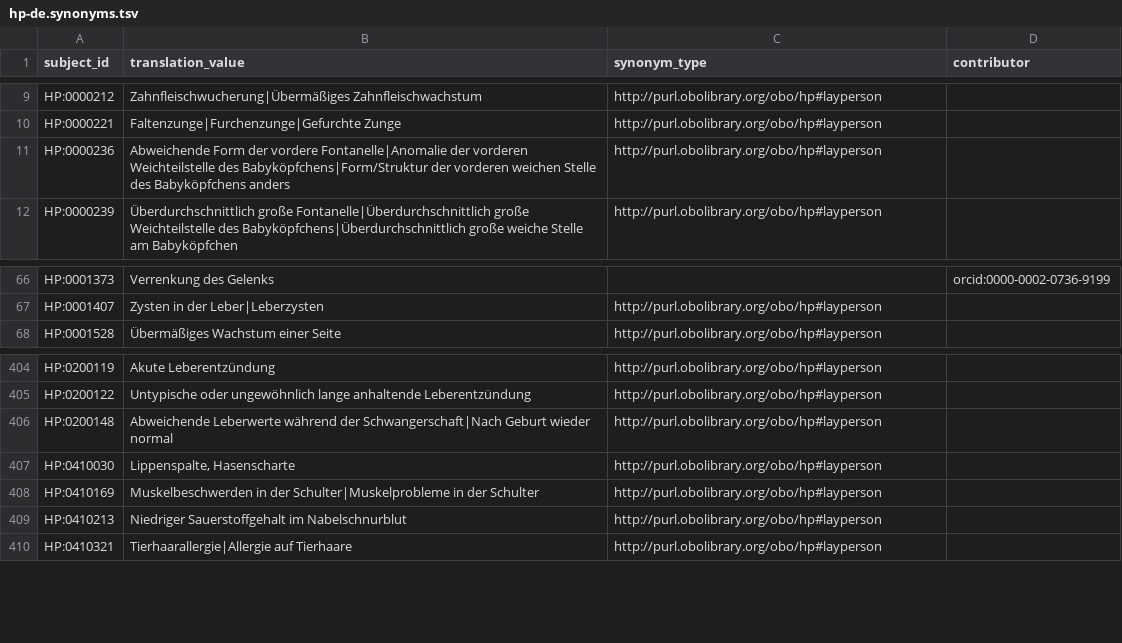
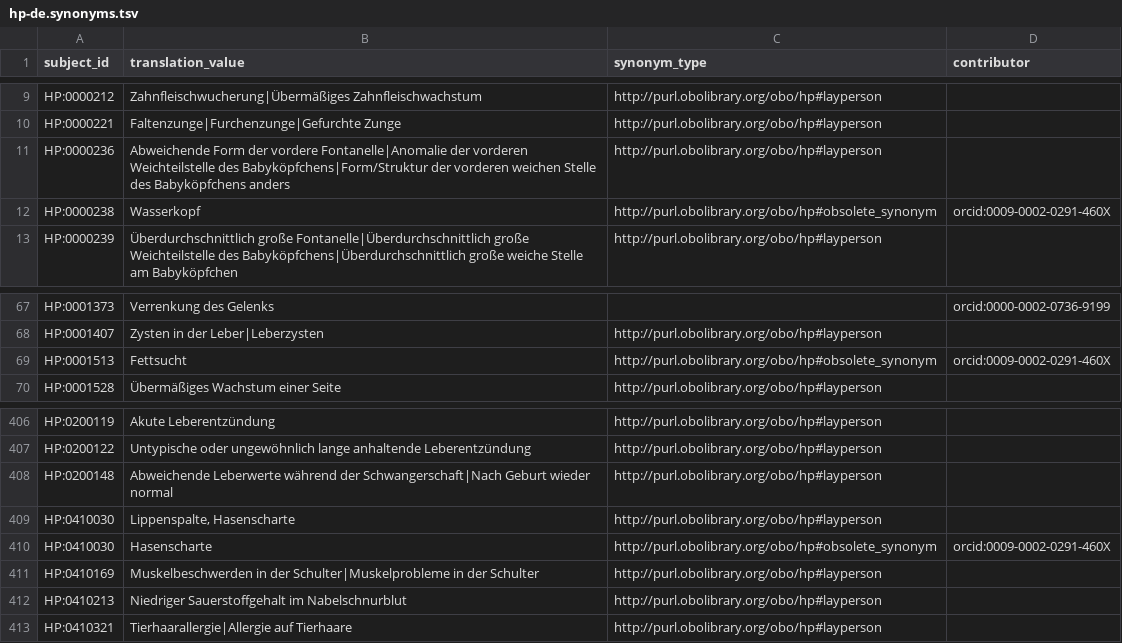
Before and after one commit to obophenotype/hpo-translations, a TSV file: babelon/hp-de.synonyms.tsv, drawn as a sheet; only a part is shown, gaps mark what is left out; the diff names each change by its address in the sheet, - before the commit and + after, or states it on an @@ line.

Commit message:
German synonyms: 3 stigmatising ones separately and tagged as obsolete

```diff
--- a/babelon/hp-de.synonyms.tsv
+++ b/babelon/hp-de.synonyms.tsv
+row 12: HP:0000238 | Wasserkopf | http://purl.obolibrary.org/obo/hp#obsolete_synonym | orcid:0009-0002-0291-460X
+row 69: HP:0001513 | Fettsucht | http://purl.obolibrary.org/obo/hp#obsolete_synonym | orcid:0009-0002-0291-460X
+row 410: HP:0410030 | Hasenscharte | http://purl.obolibrary.org/obo/hp#obsolete_synonym | orcid:0009-0002-0291-460X
```
